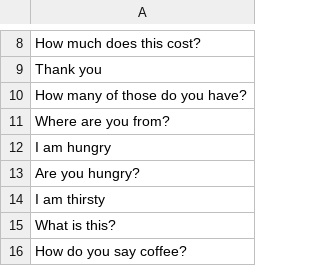
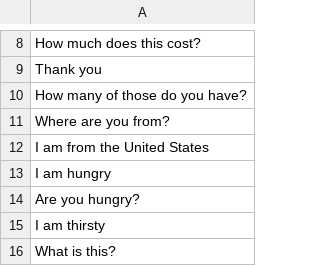
Before and after one commit to dpdonohue/gabion, a CSV file: www/lookup/terms-en.csv, drawn as a sheet; only a part is shown, gaps mark what is left out; the shorter side is filled out with more unchanged rows; the diff names each change by its address in the sheet, - before the commit and + after, or states it on an @@ line.

Commit message:
translation works, added soundex and new English terms

```diff
--- a/www/lookup/terms-en.csv
+++ b/www/lookup/terms-en.csv
+row 12: I am from the United States
```
Also changed, not shown: 2 other files.
